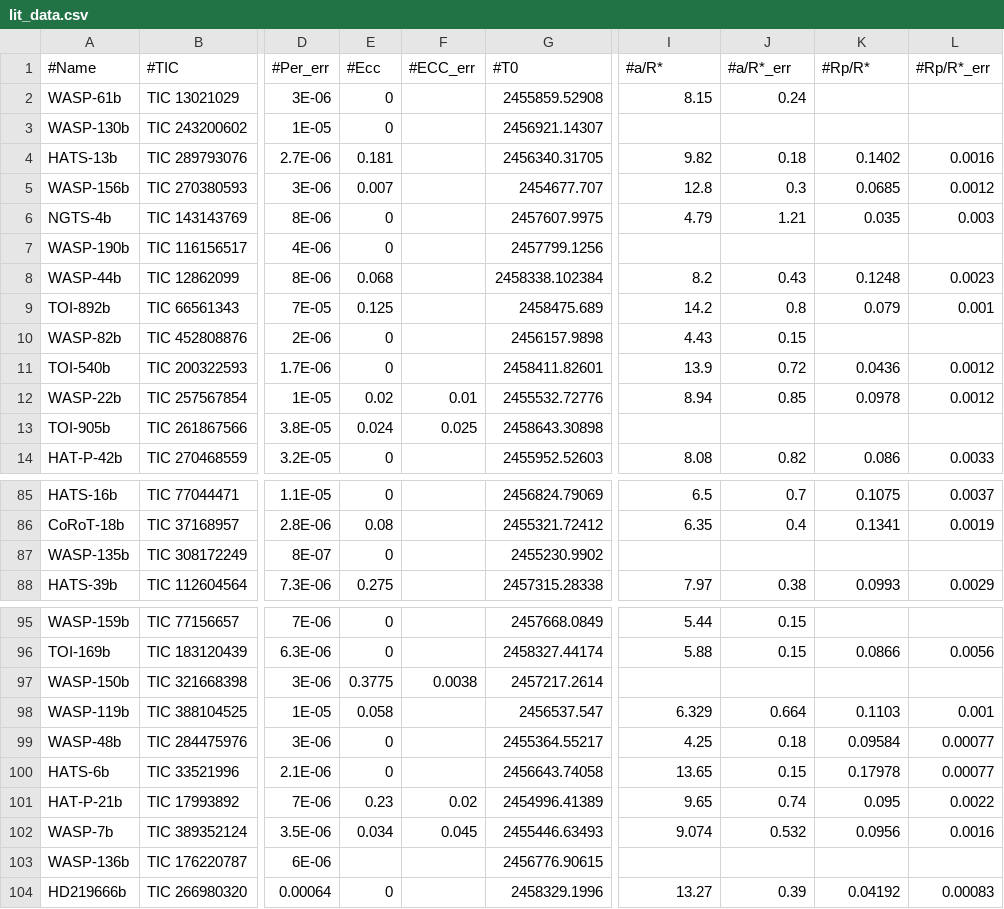
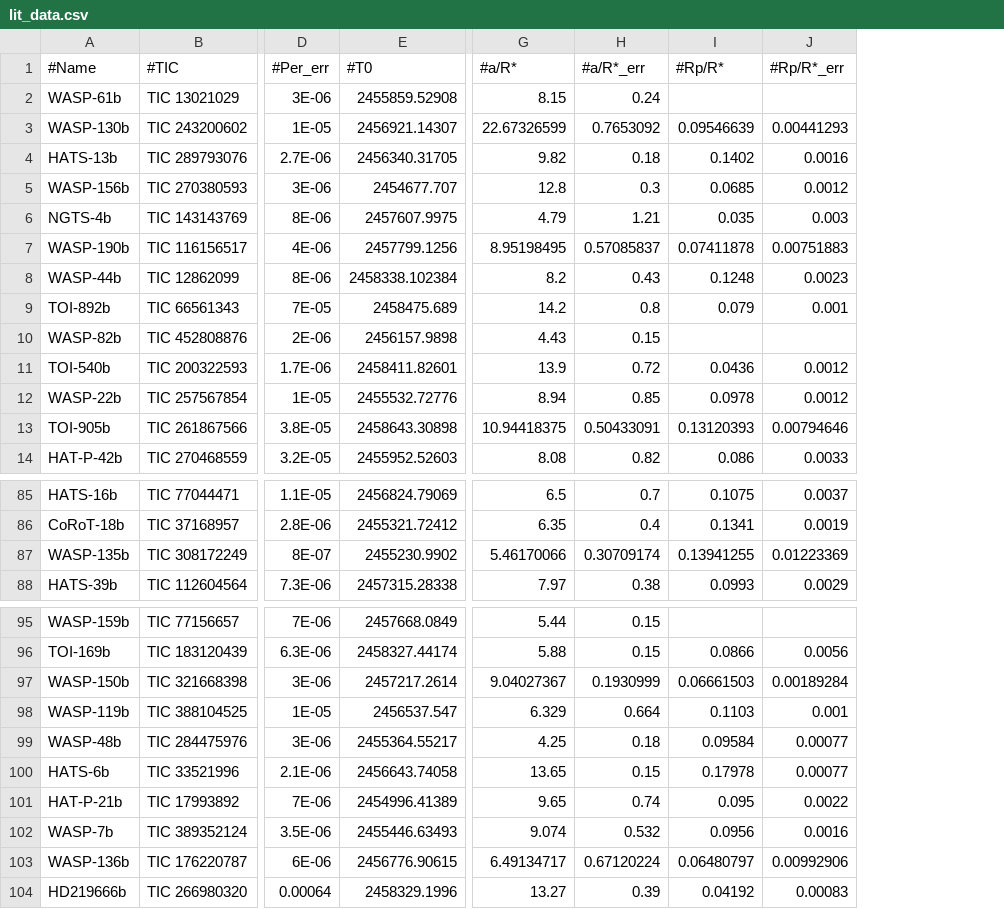
Before and after one commit to Jayshil/ld-project-updated, a CSV file: Data/lit_data.csv, drawn as a sheet; only a part is shown, gaps mark what is left out; removed rows and columns are numbered as before the commit, all else as after; the diff covers the shown part only; the diff names each change by its address in the sheet, - before the commit and + after, or states it on an @@ line.

Commit message:
Updating literature data

```diff
--- a/Data/lit_data.csv
+++ b/Data/lit_data.csv
-column E (#Ecc), rows 2-14: 0 | 0 | 0.181 | 0.007 | 0 | 0 | 0.068 | 0.125 | 0 | 0 | 0.02 | 0.024 | 0; rows 85-88: 0 | 0.08 | 0 | 0.275; rows 95-104: 0 | 0 | 0.3775 | 0.058 | 0 | 0 | 0.23 | 0.034 |  | 0
-column F (#ECC_err), rows 12-13: 0.01 | 0.025; rows 97-102: 0.0038 |  |  |  | 0.02 | 0.045
-G3 (#a/R*): (empty)
+G3 (#a/R*): 22.67326599
-H3 (#a/R*_err): (empty)
+H3 (#a/R*_err): 0.7653092
-I3 (#Rp/R*): (empty)
+I3 (#Rp/R*): 0.09546639
-J3 (#Rp/R*_err): (empty)
+J3 (#Rp/R*_err): 0.00441293
-G7 (#a/R*): (empty)
+G7 (#a/R*): 8.95198495
-H7 (#a/R*_err): (empty)
+H7 (#a/R*_err): 0.57085837
-I7 (#Rp/R*): (empty)
+I7 (#Rp/R*): 0.07411878
-J7 (#Rp/R*_err): (empty)
+J7 (#Rp/R*_err): 0.00751883
-G13 (#a/R*): (empty)
+G13 (#a/R*): 10.94418375
-H13 (#a/R*_err): (empty)
+H13 (#a/R*_err): 0.50433091
-I13 (#Rp/R*): (empty)
+I13 (#Rp/R*): 0.13120393
-J13 (#Rp/R*_err): (empty)
+J13 (#Rp/R*_err): 0.00794646
-G87 (#a/R*): (empty)
+G87 (#a/R*): 5.46170066
-H87 (#a/R*_err): (empty)
+H87 (#a/R*_err): 0.30709174
-I87 (#Rp/R*): (empty)
+I87 (#Rp/R*): 0.13941255
-J87 (#Rp/R*_err): (empty)
+J87 (#Rp/R*_err): 0.01223369
-G97 (#a/R*): (empty)
+G97 (#a/R*): 9.04027367
-H97 (#a/R*_err): (empty)
+H97 (#a/R*_err): 0.1930999
-I97 (#Rp/R*): (empty)
+I97 (#Rp/R*): 0.06661503
-J97 (#Rp/R*_err): (empty)
+J97 (#Rp/R*_err): 0.00189284
-G103 (#a/R*): (empty)
+G103 (#a/R*): 6.49134717
-H103 (#a/R*_err): (empty)
+H103 (#a/R*_err): 0.67120224
-I103 (#Rp/R*): (empty)
+I103 (#Rp/R*): 0.06480797
-J103 (#Rp/R*_err): (empty)
+J103 (#Rp/R*_err): 0.00992906
```
Also changed, not shown: 23 edited cells elsewhere in this file.
